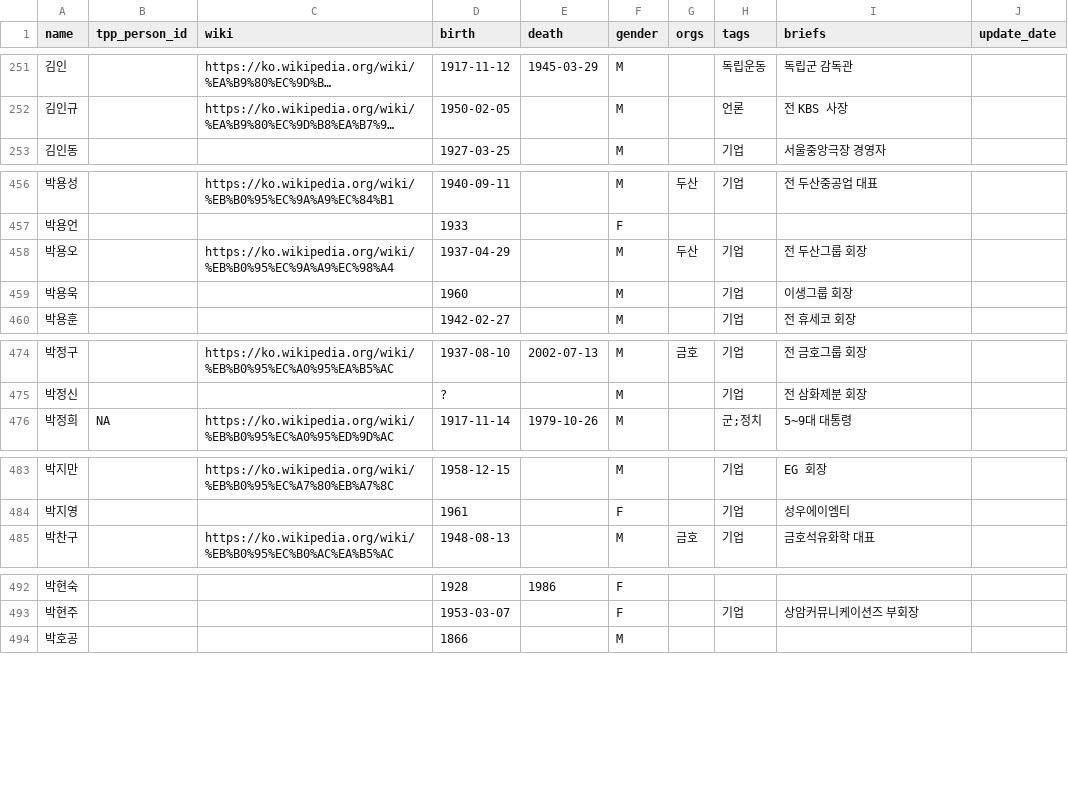
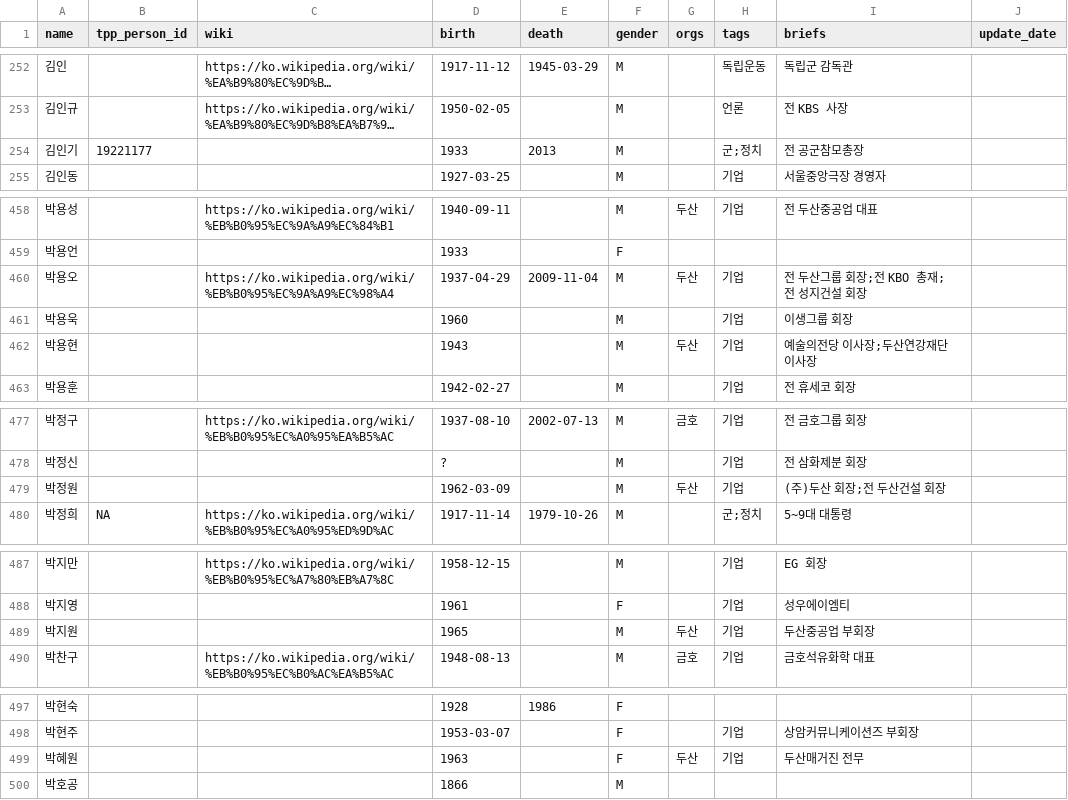
Before and after one commit to Hackthings/cywc.github.io, a CSV file: nodes.csv, drawn as a sheet; only a part is shown, gaps mark what is left out; long unchanged cells end in …; addresses are those after the commit; the diff covers the shown part only; the diff names each change by its address in the sheet, - before the commit and + after, or states it on an @@ line.

```diff
--- a/nodes.csv
+++ b/nodes.csv
+row 254: 김인기 | 19221177 |  | 1933 | 2013 | M |  | 군;정치 | 전 공군참모총장
-E460 (death): (empty)
+E460 (death): 2009-11-04
-I460 (briefs): 전 두산그룹 회장
+I460 (briefs): 전 두산그룹 회장;전 KBO 총재;전 성지건설 회장
+row 462: 박용현 |  |  | 1943 |  | M | 두산 | 기업 | 예술의전당 이사장;두산연강재단 이사장
+row 479: 박정원 |  |  | 1962-03-09 |  | M | 두산 | 기업 | (주)두산 회장;전 두산건설 회장
+row 489: 박지원 |  |  | 1965 |  | M | 두산 | 기업 | 두산중공업 부회장
+row 499: 박혜원 |  |  | 1963 |  | F | 두산 | 기업 | 두산매거진 전무
```
Also changed, not shown: 1 added row elsewhere in this file, links.csv, 13 other files.
